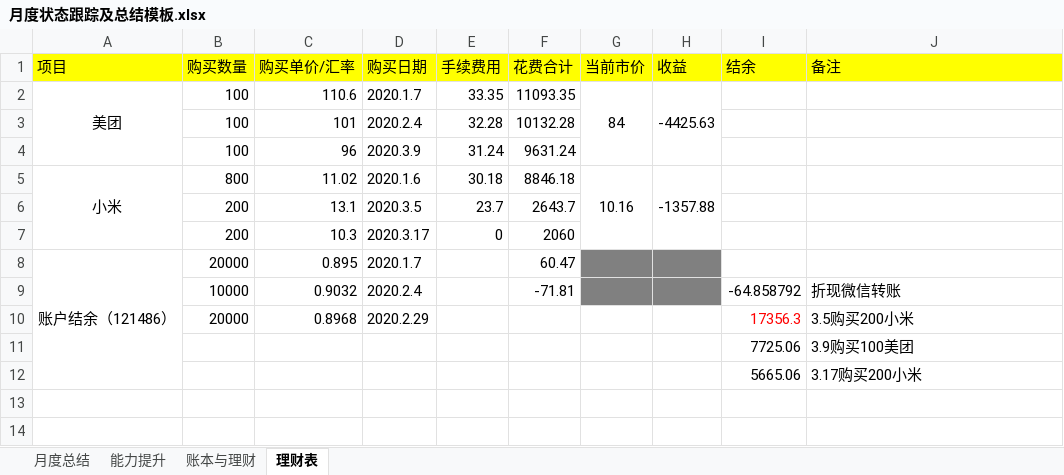
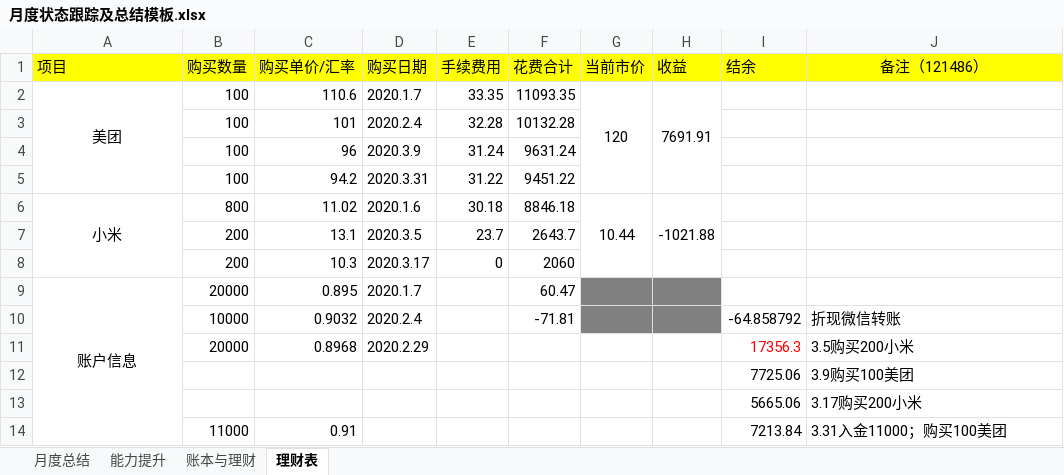
Before and after one commit to ZhangChuann/resume, an Excel workbook: AbiltyEnhance/月度状态跟踪及总结模板.xlsx, sheet 理财表, drawn as a sheet; values as stored, in another font and other column widths than the file's, no borders; addresses are those after the commit; the diff names each change by its address in the sheet, - before the commit and + after, or states it on an @@ line.

Commit message:
buy 100 meituan

```diff
--- a/AbiltyEnhance/月度状态跟踪及总结模板.xlsx (sheet 理财表)
+++ b/AbiltyEnhance/月度状态跟踪及总结模板.xlsx (sheet 理财表)
-J1: 备注
+J1: 备注（121486）
-J1 alignment: left
+J1 alignment: center
-G2 (当前市价): 84
+G2 (当前市价): 120
-H2 (收益): -4425.63
+H2 (收益): 7691.91
+row 5:  | 100 | 94.2 | 2020.3.31 | 31.22 | 9451.22
-G6 (当前市价): 10.16
+G6 (当前市价): 10.44
-H6 (收益): -1357.88
+H6 (收益): -1021.88
-A9 (项目): 账户结余（121486）
+A9 (项目): 账户信息
+row 14:  | 11000 | 0.91 |  |  |  |  |  | 7213.84 | 3.31入金11000；购买100美团
```
Also changed, not shown: formulas that keep their value.
